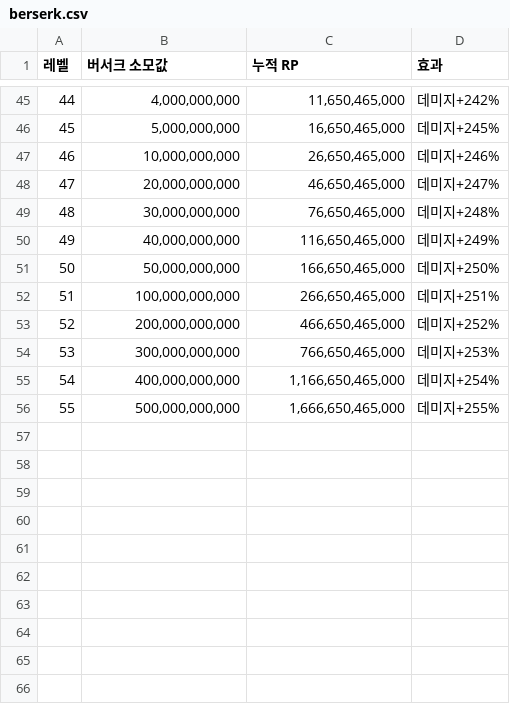
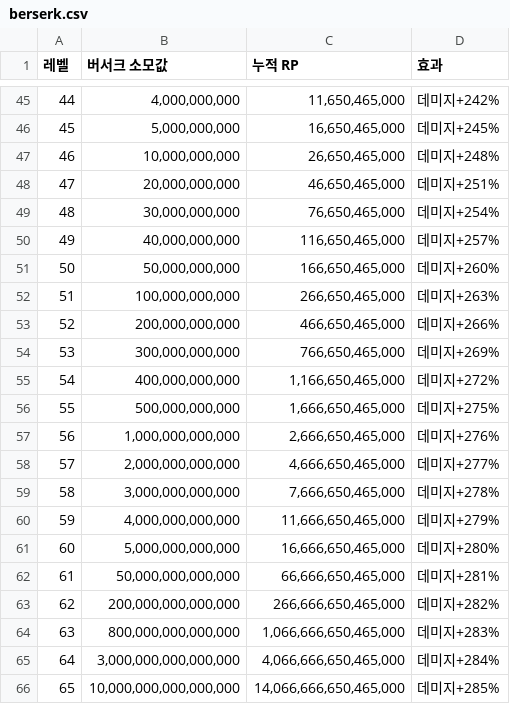
Before and after one commit to dlrjsdl234-ctrl/my-site, a CSV file: datas/rpskill-perf/berserk.csv, drawn as a sheet; only a part is shown, gaps mark what is left out.

```diff
--- a/datas/rpskill-perf/berserk.csv
+++ b/datas/rpskill-perf/berserk.csv
@@ -46,11 +46,21 @@
 45,"5,000,000,000","16,650,465,000",데미지+245%
-46,"10,000,000,000","26,650,465,000",데미지+246%
-47,"20,000,000,000","46,650,465,000",데미지+247%
-48,"30,000,000,000","76,650,465,000",데미지+248%
-49,"40,000,000,000","116,650,465,000",데미지+249%
-50,"50,000,000,000","166,650,465,000",데미지+250%
-51,"100,000,000,000","266,650,465,000",데미지+251%
-52,"200,000,000,000","466,650,465,000",데미지+252%
-53,"300,000,000,000","766,650,465,000",데미지+253%
-54,"400,000,000,000","1,166,650,465,000",데미지+254%
-55,"500,000,000,000","1,666,650,465,000",데미지+255%
+46,"10,000,000,000","26,650,465,000",데미지+248%
+47,"20,000,000,000","46,650,465,000",데미지+251%
+48,"30,000,000,000","76,650,465,000",데미지+254%
+49,"40,000,000,000","116,650,465,000",데미지+257%
+50,"50,000,000,000","166,650,465,000",데미지+260%
+51,"100,000,000,000","266,650,465,000",데미지+263%
+52,"200,000,000,000","466,650,465,000",데미지+266%
+53,"300,000,000,000","766,650,465,000",데미지+269%
+54,"400,000,000,000","1,166,650,465,000",데미지+272%
+55,"500,000,000,000","1,666,650,465,000",데미지+275%
+56,"1,000,000,000,000","2,666,650,465,000",데미지+276%
+57,"2,000,000,000,000","4,666,650,465,000",데미지+277%
+58,"3,000,000,000,000","7,666,650,465,000",데미지+278%
+59,"4,000,000,000,000","11,666,650,465,000",데미지+279%
+60,"5,000,000,000,000","16,666,650,465,000",데미지+280%
+61,"50,000,000,000,000","66,666,650,465,000",데미지+281%
+62,"200,000,000,000,000","266,666,650,465,000",데미지+282%
+63,"800,000,000,000,000","1,066,666,650,465,000",데미지+283%
+64,"3,000,000,000,000,000","4,066,666,650,465,000",데미지+284%
+65,"10,000,000,000,000,000","14,066,666,650,465,000",데미지+285%
```
Also changed, not shown: datas/hanpo-table.csv, datas/rpskill-perf/advanced-combo.csv, 22 other files.
